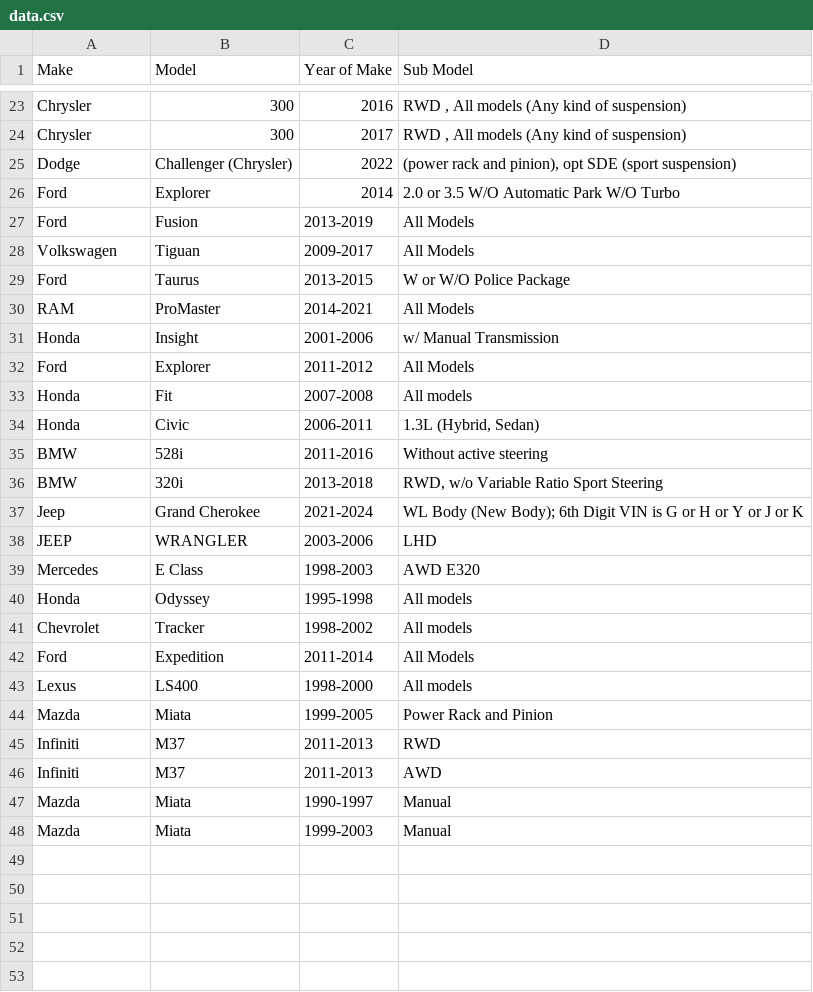
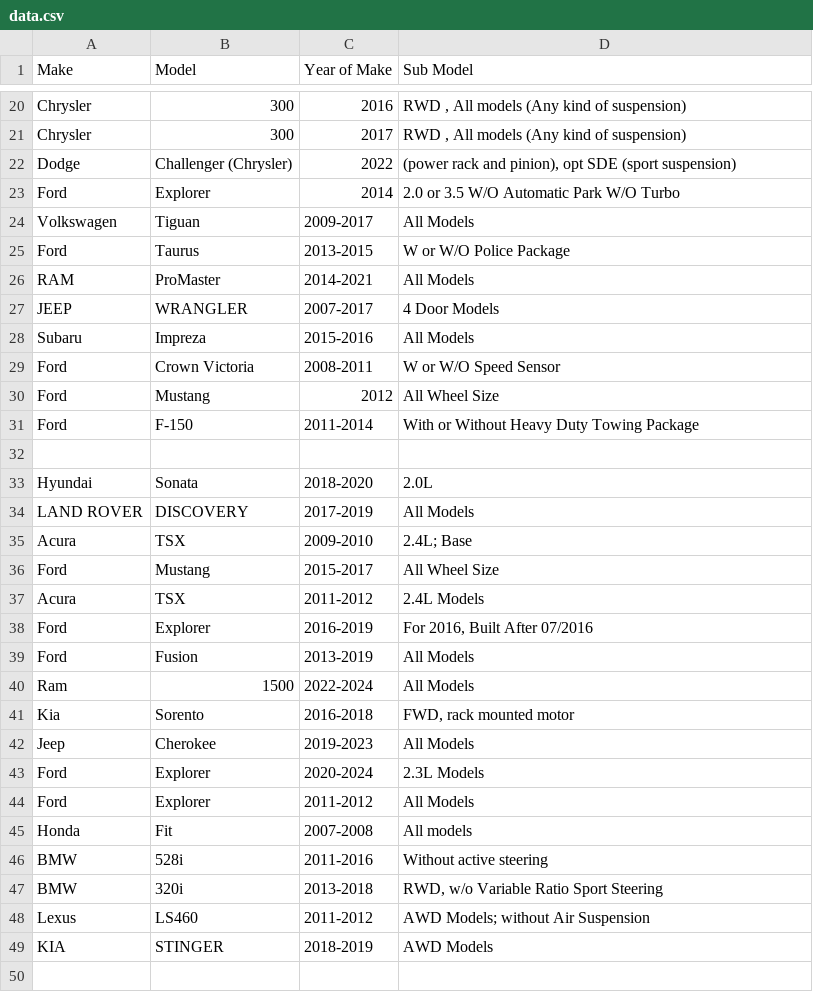
Before and after one commit to mohammad-ayesh/yard-portal, a CSV file: data.csv, drawn as a sheet; only a part is shown, gaps mark what is left out; the shorter side is filled out with more unchanged rows; the diff covers the shown part only.

Commit message:
Update data.csv

```diff
--- a/data.csv
+++ b/data.csv
@@ -26,3 +23,2 @@ Dodge,Challenger (Chrysler),2022,"(power rack and pinion), opt SDE (sport suspen
 Ford,Explorer,2014,2.0 or 3.5 W/O Automatic Park W/O Turbo
-Ford,Fusion,2013-2019,All Models
 Volkswagen,Tiguan,2009-2017,All Models
@@ -30,8 +26,25 @@ Ford,Taurus,2013-2015,W or W/O Police Package
 RAM,ProMaster,2014-2021,All Models
-Honda ,Insight,2001-2006,w/ Manual Transmission
+JEEP,WRANGLER,2007-2017,4 Door Models
+Subaru,Impreza,2015-2016,All Models
+Ford,Crown Victoria,2008-2011,W or W/O Speed Sensor
+Ford,Mustang,2012,All Wheel Size
+Ford,F-150,2011-2014,With or Without Heavy Duty Towing Package
+,,,
+Hyundai,Sonata,2018-2020,2.0L
+LAND ROVER,DISCOVERY,2017-2019,All Models
+Acura,TSX,2009-2010,2.4L; Base
+Ford,Mustang,2015-2017,All Wheel Size
+Acura,TSX,2011-2012,2.4L Models
+Ford,Explorer,2016-2019,"For 2016, Built After 07/2016"
+Ford,Fusion,2013-2019,All Models
+Ram,1500,2022-2024,All Models
+Kia,Sorento,2016-2018,"FWD,  rack mounted motor"
+Jeep,Cherokee,2019-2023,All Models
+Ford,Explorer,2020-2024,2.3L Models
 Ford,Explorer,2011-2012,All Models
 Honda,Fit,2007-2008,All models
-Honda,Civic,2006-2011,"1.3L (Hybrid, Sedan)"
 BMW,528i,2011-2016,Without active steering
 BMW,320i,2013-2018,"RWD, w/o Variable Ratio Sport Steering"
-Jeep,Grand Cherokee,2021-2024,WL Body (New Body); 6th Digit VIN is G or H or Y or J or K
+Lexus,LS460,2011-2012,AWD Models; without Air Suspension
+KIA ,STINGER,2018-2019,AWD Models
+,,,
```
Also changed, not shown: 34 added rows and 4 edited cells elsewhere in this file.
